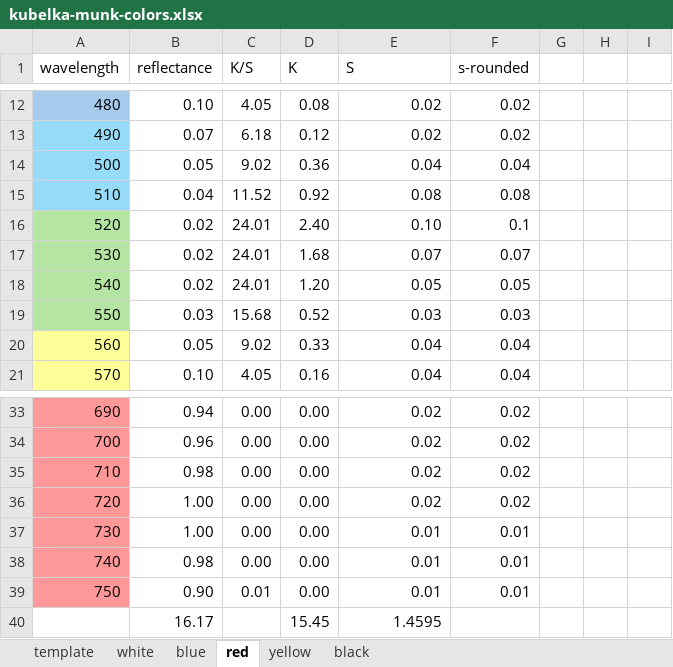
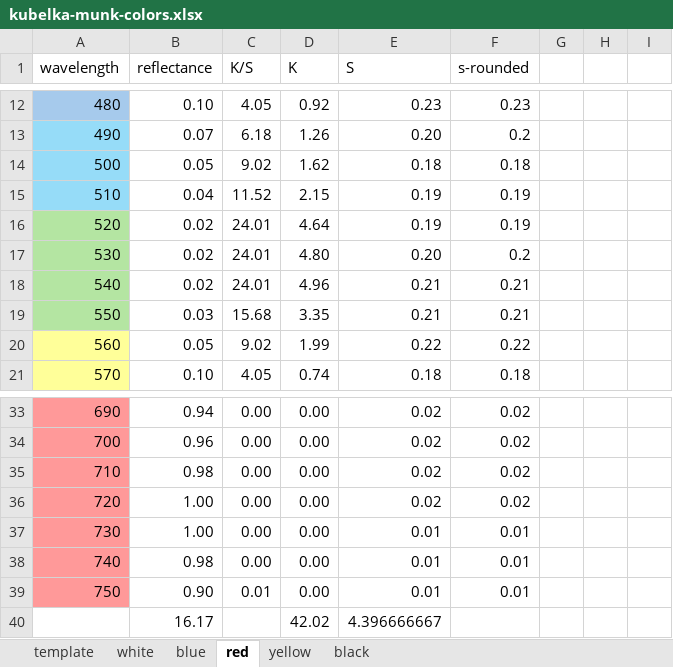
Before and after one commit to STVND/davis-pigment-mixing, an Excel workbook: davis-km-project/kubelka-munk-colors.xlsx, sheet red, drawn as a sheet; only a part is shown, gaps mark what is left out; values as stored, in another font and other column widths than the file's, no borders; removed rows and columns are numbered as before the commit, all else as after; the diff covers the shown part only; the diff names each change by its address in the sheet, - before the commit and + after, or states it on an @@ line.

```diff
--- a/davis-km-project/kubelka-munk-colors.xlsx (sheet red)
+++ b/davis-km-project/kubelka-munk-colors.xlsx (sheet red)
-D12 (K): 0.08
+D12 (K): 0.92
-E12 (S): 0.02
+E12 (S): 0.23
-F12 (s-rounded): 0.02
+F12 (s-rounded): 0.23
-D13 (K): 0.12
+D13 (K): 1.26
-E13 (S): 0.02
+E13 (S): 0.20
-F13 (s-rounded): 0.02
+F13 (s-rounded): 0.2
-D14 (K): 0.36
+D14 (K): 1.62
-E14 (S): 0.04
+E14 (S): 0.18
-F14 (s-rounded): 0.04
+F14 (s-rounded): 0.18
-D15 (K): 0.92
+D15 (K): 2.15
-E15 (S): 0.08
+E15 (S): 0.19
-F15 (s-rounded): 0.08
+F15 (s-rounded): 0.19
-D16 (K): 2.40
+D16 (K): 4.64
-E16 (S): 0.10
+E16 (S): 0.19
-F16 (s-rounded): 0.1
+F16 (s-rounded): 0.19
-D17 (K): 1.68
+D17 (K): 4.80
-E17 (S): 0.07
+E17 (S): 0.20
-F17 (s-rounded): 0.07
+F17 (s-rounded): 0.2
-D18 (K): 1.20
+D18 (K): 4.96
-E18 (S): 0.05
+E18 (S): 0.21
-F18 (s-rounded): 0.05
+F18 (s-rounded): 0.21
-D19 (K): 0.52
+D19 (K): 3.35
-E19 (S): 0.03
+E19 (S): 0.21
-F19 (s-rounded): 0.03
+F19 (s-rounded): 0.21
-D20 (K): 0.33
+D20 (K): 1.99
-E20 (S): 0.04
+E20 (S): 0.22
-F20 (s-rounded): 0.04
+F20 (s-rounded): 0.22
-D21 (K): 0.16
+D21 (K): 0.74
-E21 (S): 0.04
+E21 (S): 0.18
-F21 (s-rounded): 0.04
+F21 (s-rounded): 0.18
-row 40:  | 16.17 |  | 15.45 | 1.4595
+row 40:  | 16.17 |  | 42.02 | 4.396666667
```
Also changed, not shown: 40 edited cells elsewhere in this sheet, sheet white, sheet blue, 5 other files.
